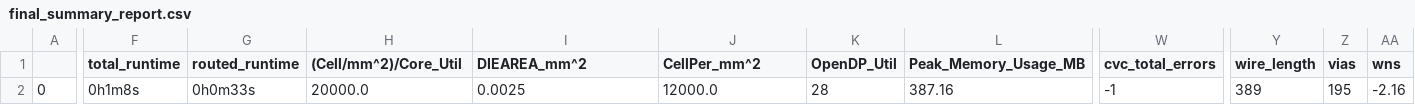
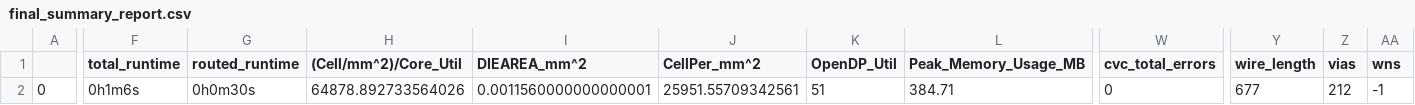
Before and after one commit to dineshannayya/riscduino, a CSV file: signoff/clk_skew_adjust/final_summary_report.csv, drawn as a sheet; only a part is shown, gaps mark what is left out; the diff covers the shown part only; the diff names each change by its address in the sheet, - before the commit and + after, or states it on an @@ line.

```diff
--- a/signoff/clk_skew_adjust/final_summary_report.csv
+++ b/signoff/clk_skew_adjust/final_summary_report.csv
-F2 (total_runtime): 0h1m8s
+F2 (total_runtime): 0h1m6s
-G2 (routed_runtime): 0h0m33s
+G2 (routed_runtime): 0h0m30s
-H2 ((Cell/mm^2)/Core_Util): 20000.0
+H2 ((Cell/mm^2)/Core_Util): 64878.892733564026
-I2 (DIEAREA_mm^2): 0.0025
+I2 (DIEAREA_mm^2): 0.0011560000000000001
-J2 (CellPer_mm^2): 12000.0
+J2 (CellPer_mm^2): 25951.55709342561
-K2 (OpenDP_Util): 28
+K2 (OpenDP_Util): 51
-L2 (Peak_Memory_Usage_MB): 387.16
+L2 (Peak_Memory_Usage_MB): 384.71
-W2 (cvc_total_errors): -1
+W2 (cvc_total_errors): 0
-Y2 (wire_length): 389
+Y2 (wire_length): 677
-Z2 (vias): 195
+Z2 (vias): 212
-AA2 (wns): -2.16
+AA2 (wns): -1
```
Also changed, not shown: 20 edited cells elsewhere in this file, signoff/sdram/final_summary_report.csv, signoff/spi_master/final_summary_report.csv, 45 other files.
